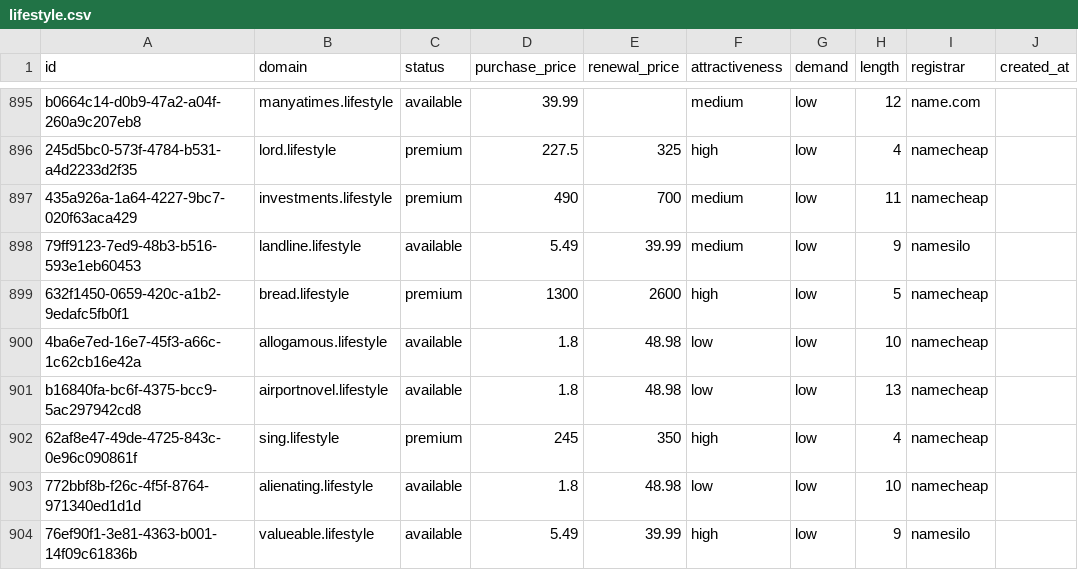
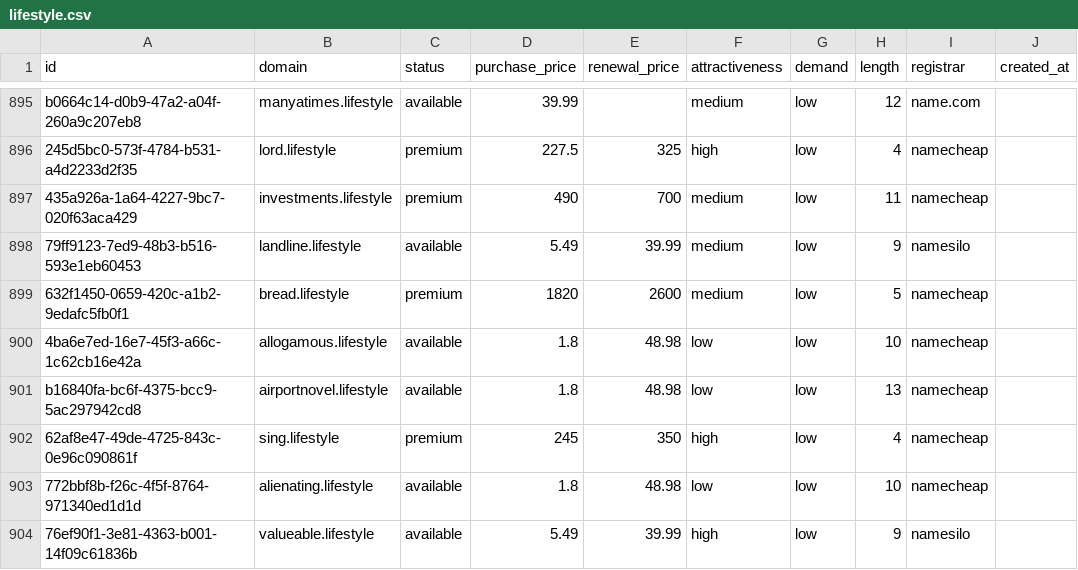
Before and after one commit to UniqueDomains/lifestyle-oneword-domains, a CSV file: lifestyle.csv, drawn as a sheet; only a part is shown, gaps mark what is left out; the diff names each change by its address in the sheet, - before the commit and + after, or states it on an @@ line.

Commit message:
Domains update

```diff
--- a/lifestyle.csv
+++ b/lifestyle.csv
-D899 (purchase_price): 1300
+D899 (purchase_price): 1820
-F899 (attractiveness): high
+F899 (attractiveness): medium
```
Also changed, not shown: 4 other files.
